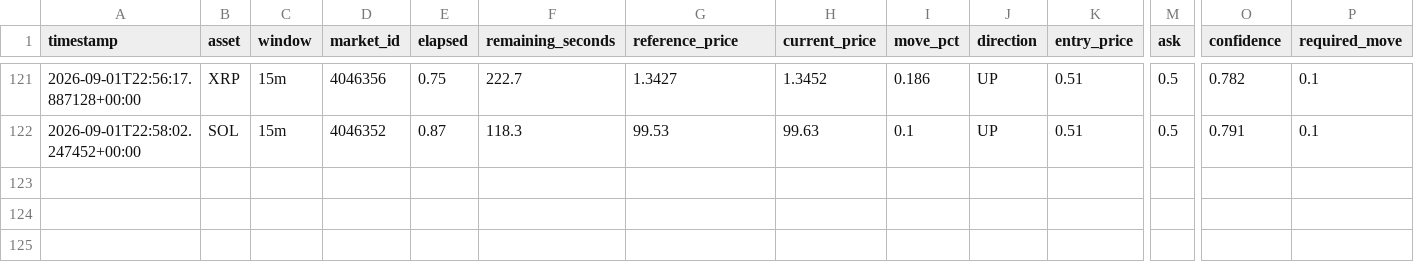
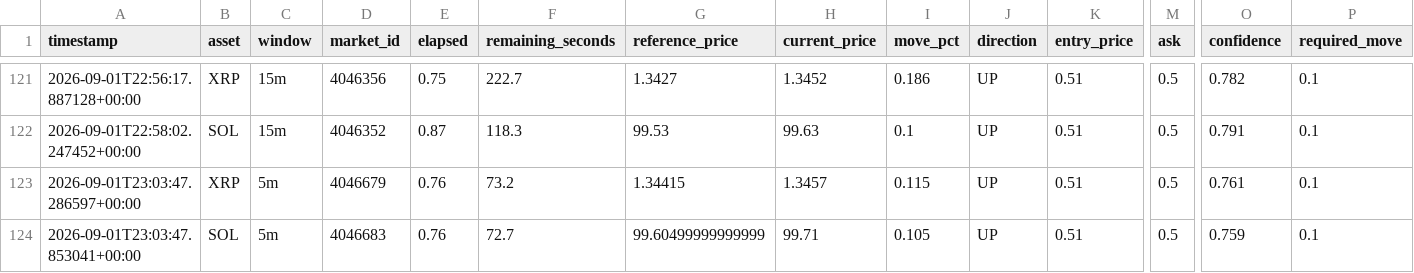
Before and after one commit to n85t594ht5-creator/polybot, a CSV file: signals.csv, drawn as a sheet; only a part is shown, gaps mark what is left out; rows hold the shown columns only; the diff names each change by its address in the sheet, - before the commit and + after, or states it on an @@ line.

```diff
--- a/signals.csv
+++ b/signals.csv
+row 123: 2026-09-01T23:03:47.286597+00:00 | XRP | 5m | 4046679 | 0.76 | 73.2 | 1.34415 | 1.3457 | 0.115 | UP | 0.51 | 0.5 | 0.761 | 0.1
+row 124: 2026-09-01T23:03:47.853041+00:00 | SOL | 5m | 4046683 | 0.76 | 72.7 | 99.60499999999999 | 99.71 | 0.105 | UP | 0.51 | 0.5 | 0.759 | 0.1
```
Also changed, not shown: trades.csv, 3 other files.
